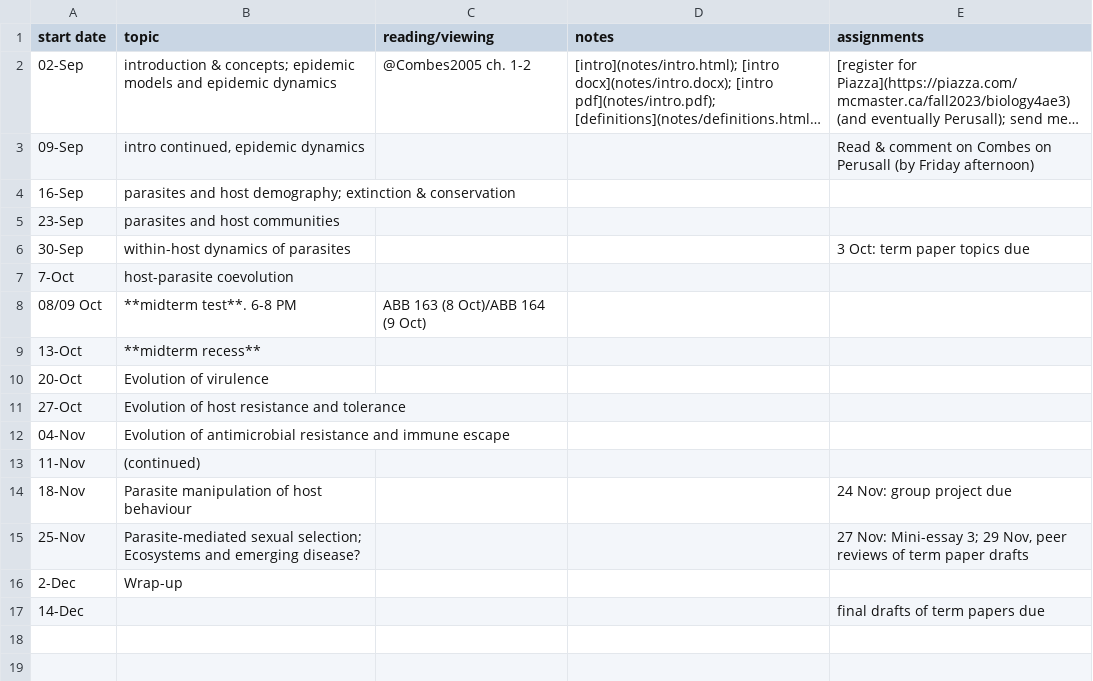
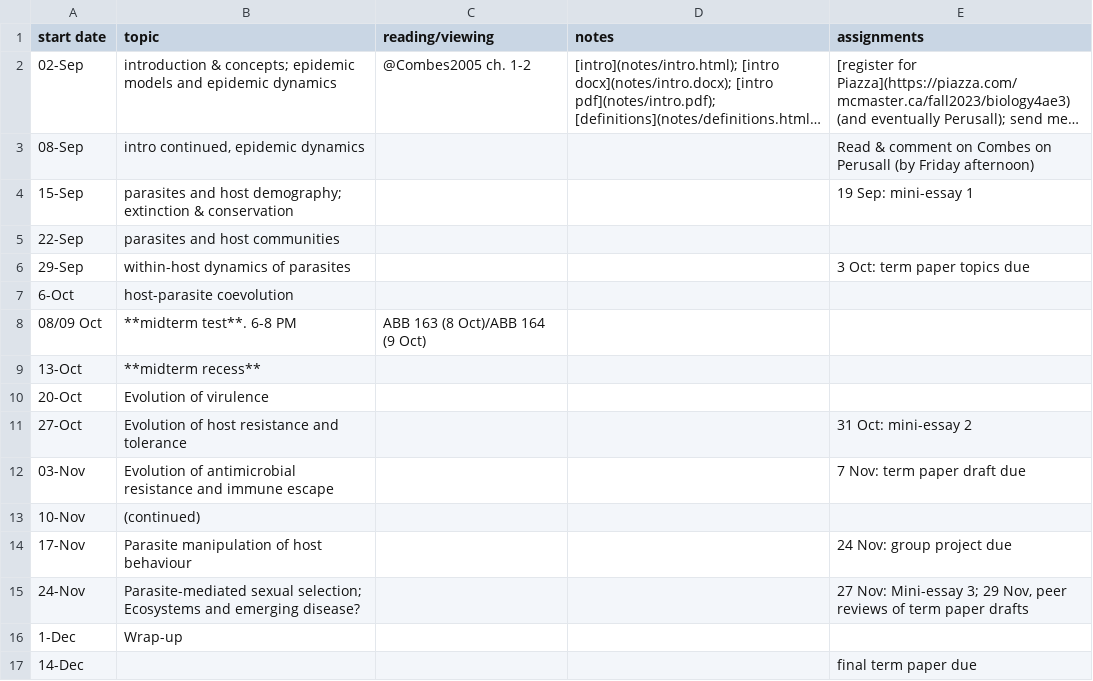
Before and after one commit to bbolker/bio4ae3, a CSV file: sched.csv, drawn as a sheet; long unchanged cells end in …; removed rows and columns are numbered as before the commit, all else as after; the diff names each change by its address in the sheet, - before the commit and + after, or states it on an @@ line.

```diff
--- a/sched.csv
+++ b/sched.csv
-A3 (start date): 09-Sep
+A3 (start date): 08-Sep
-row 4: 16-Sep | parasites and host demography; extinction & conservation
+row 4: 15-Sep | parasites and host demography; extinction & conservation |  |  | 19 Sep: mini-essay 1
-A5 (start date): 23-Sep
+A5 (start date): 22-Sep
-A6 (start date): 30-Sep
+A6 (start date): 29-Sep
-A7 (start date): 7-Oct
+A7 (start date): 6-Oct
-E11 (assignments): (empty)
+E11 (assignments): 31 Oct: mini-essay 2
-row 12: 04-Nov | Evolution of antimicrobial resistance and immune escape
+row 12: 03-Nov | Evolution of antimicrobial resistance and immune escape |  |  | 7 Nov: term paper draft due
-A13 (start date): 11-Nov
+A13 (start date): 10-Nov
-A14 (start date): 18-Nov
+A14 (start date): 17-Nov
-A15 (start date): 25-Nov
+A15 (start date): 24-Nov
-A16 (start date): 2-Dec
+A16 (start date): 1-Dec
-E17 (assignments): final drafts of term papers due
+E17 (assignments): final term paper due
```
Also changed, not shown: 47 other files.
